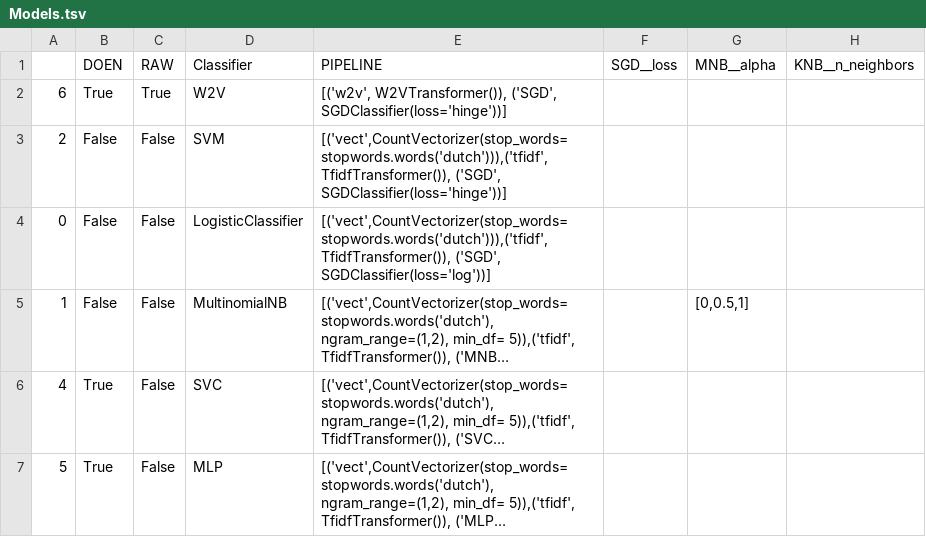
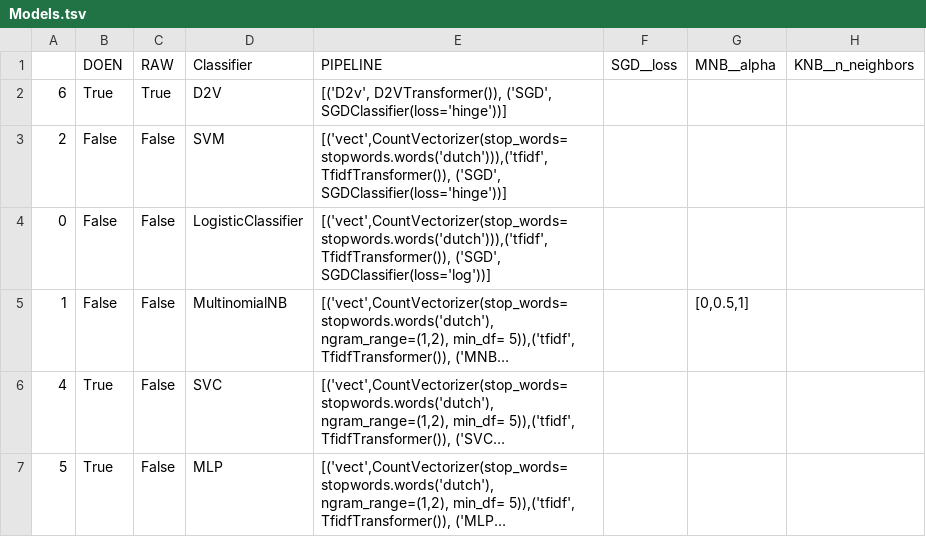
Before and after one commit to jaspervanderheide/Scriptie-Sprekers-TK, a TSV file: Models.tsv, drawn as a sheet; only a part is shown; long unchanged cells end in …; the diff names each change by its address in the sheet, - before the commit and + after, or states it on an @@ line.

```diff
--- a/Models.tsv
+++ b/Models.tsv
-D2 (Classifier): W2V
+D2 (Classifier): D2V
-E2 (PIPELINE): [('w2v', W2VTransformer()), ('SGD', SGDClassifier(loss='hinge'))]
+E2 (PIPELINE): [('D2v', D2VTransformer()), ('SGD', SGDClassifier(loss='hinge'))]
```
Also changed, not shown: 2 other files.
